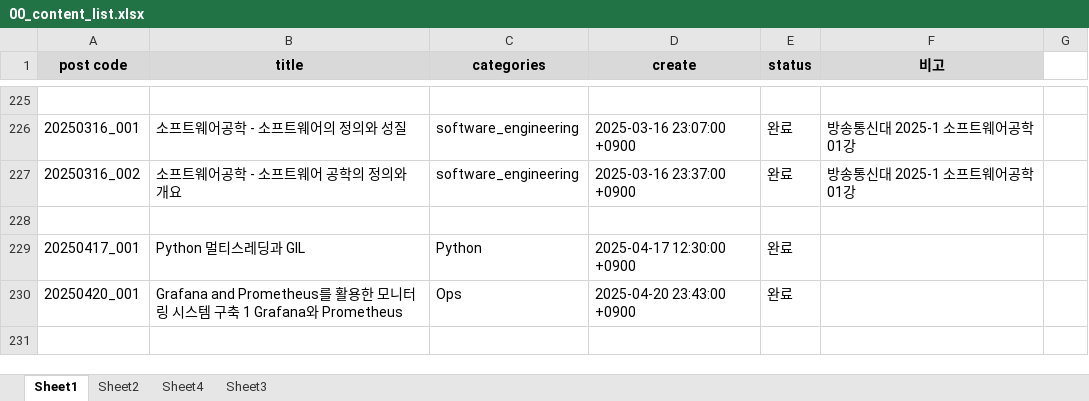
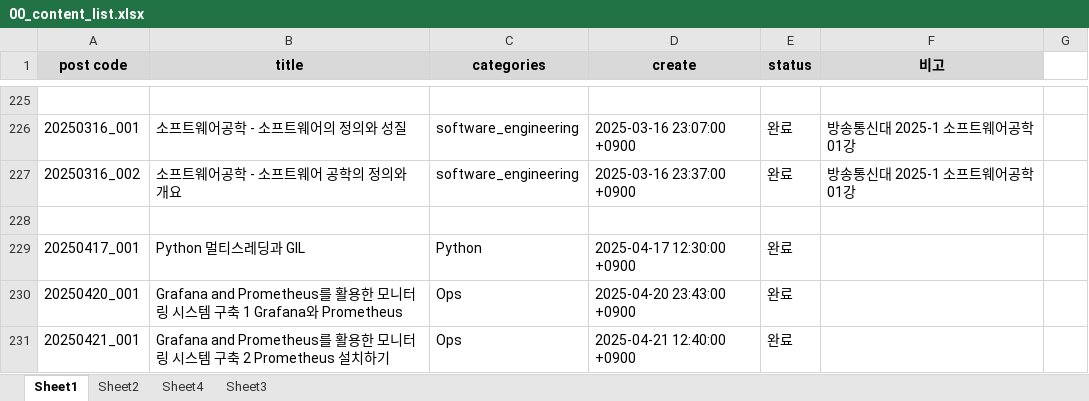
Before and after one commit to whdrns2013/whdrns2013.github.io, an Excel workbook: assets/xlsx/00_content_list.xlsx, sheet Sheet1, drawn as a sheet; only a part is shown, gaps mark what is left out; values as stored, in another font and other column widths than the file's, no borders; the diff names each change by its address in the sheet, - before the commit and + after, or states it on an @@ line.

Commit message:
posting install prometheus

```diff
--- a/assets/xlsx/00_content_list.xlsx (sheet Sheet1)
+++ b/assets/xlsx/00_content_list.xlsx (sheet Sheet1)
+row 231: 20250421_001 | Grafana and Prometheus를 활용한 모니터링 시스템 구축 2 Prometheus 설치하기 | Ops | 2025-04-21 12:40:00 +0900 | 완료
```
Also changed, not shown: 6 other files.
